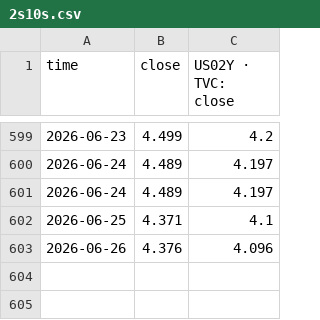
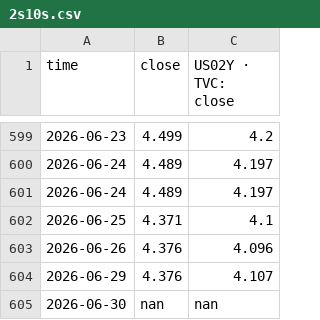
Before and after one commit to slowqqwin-beep/liquidity-monitor, a CSV file: 2s10s.csv, drawn as a sheet; only a part is shown, gaps mark what is left out.

```diff
--- a/2s10s.csv
+++ b/2s10s.csv
@@ -603 +603,3 @@
 2026-06-26,4.376,4.096
+2026-06-29,4.376,4.107
+2026-06-30,nan,nan
```
Also changed, not shown: data/macro_backtest/input/sr3_curve_features.csv, data/real_yield_nowcast_history.csv, 29 other files.
